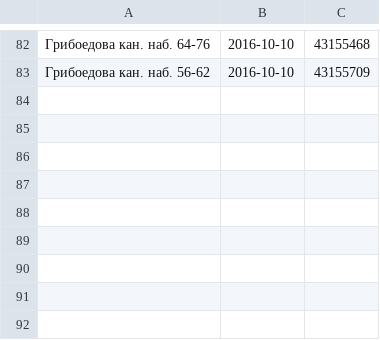
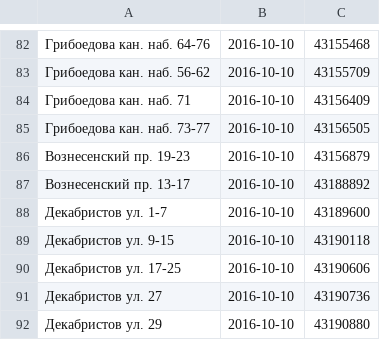
Before and after one commit to AntonKhorev/oplofk, a CSV file: surveys.csv, drawn as a sheet; only a part is shown, gaps mark what is left out.

```diff
--- a/surveys.csv
+++ b/surveys.csv
@@ -83 +83,10 @@
 Грибоедова кан. наб. 56-62;2016-10-10;43155709
+Грибоедова кан. наб. 71;2016-10-10;43156409
+Грибоедова кан. наб. 73-77;2016-10-10;43156505
+Вознесенский пр. 19-23;2016-10-10;43156879
+Вознесенский пр. 13-17;2016-10-10;43188892
+Декабристов ул. 1-7;2016-10-10;43189600
+Декабристов ул. 9-15;2016-10-10;43190118
+Декабристов ул. 17-25;2016-10-10;43190606
+Декабристов ул. 27;2016-10-10;43190736
+Декабристов ул. 29;2016-10-10;43190880
```
Also changed, not shown: segments.csv.
